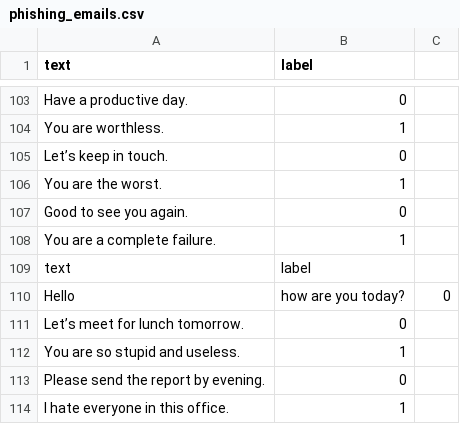
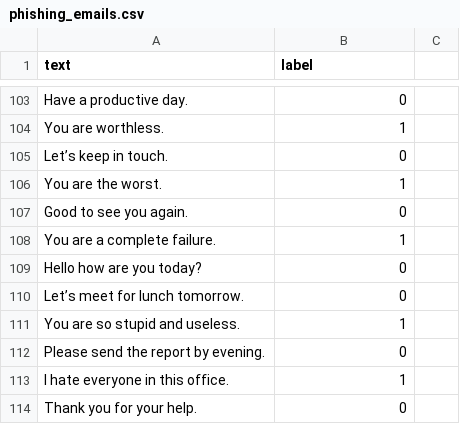
Before and after one commit to Legion-02/AI-phising-detection-tool, a CSV file: data/raw/phishing_emails.csv, drawn as a sheet; only a part is shown, gaps mark what is left out; the shorter side is filled out with more unchanged rows; removed rows and columns are numbered as before the commit, all else as after; the diff names each change by its address in the sheet, - before the commit and + after, or states it on an @@ line.

Commit message:
Update phishing_emails.csv

```diff
--- a/data/raw/phishing_emails.csv
+++ b/data/raw/phishing_emails.csv
-row 109: text | label
-row 110: Hello | how are you today? | 0
+row 109: Hello how are you today? | 0
```
